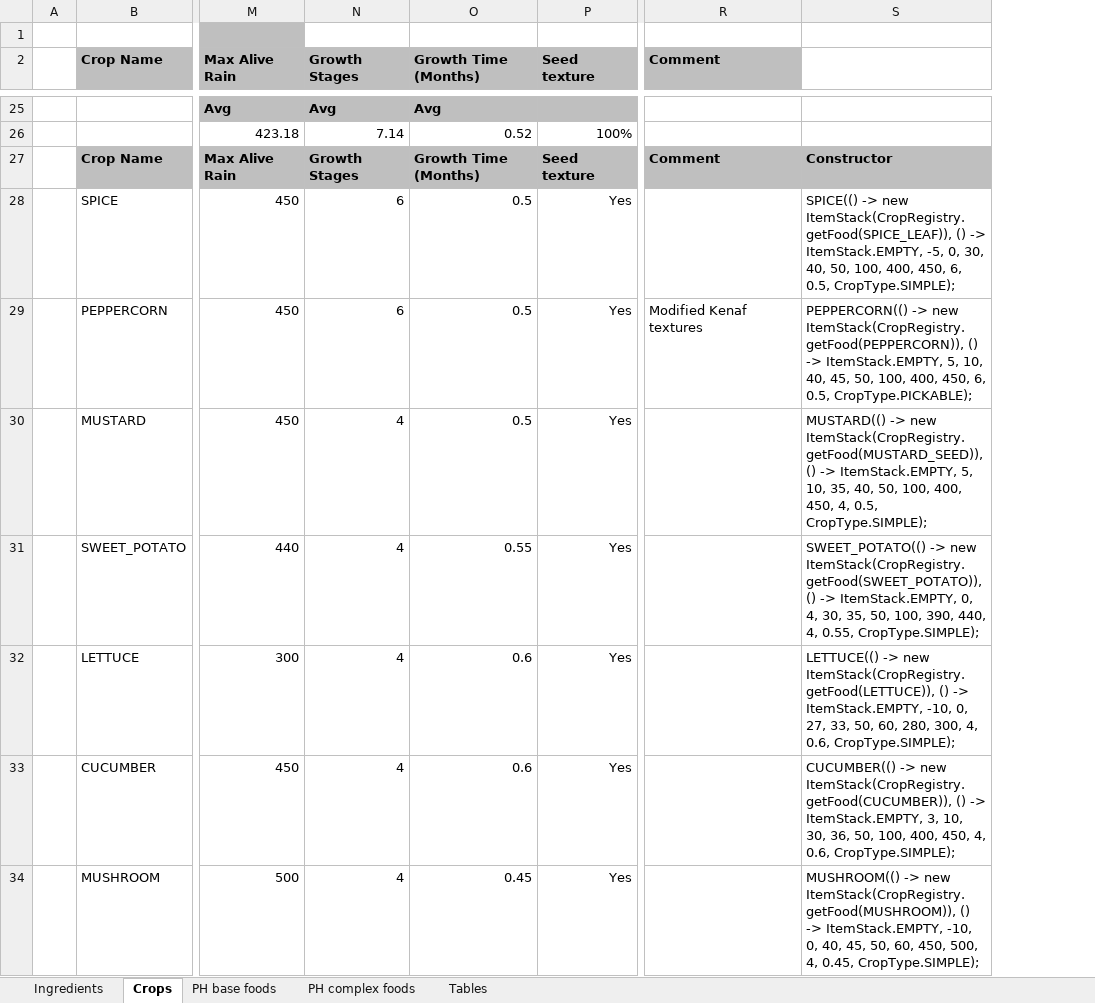
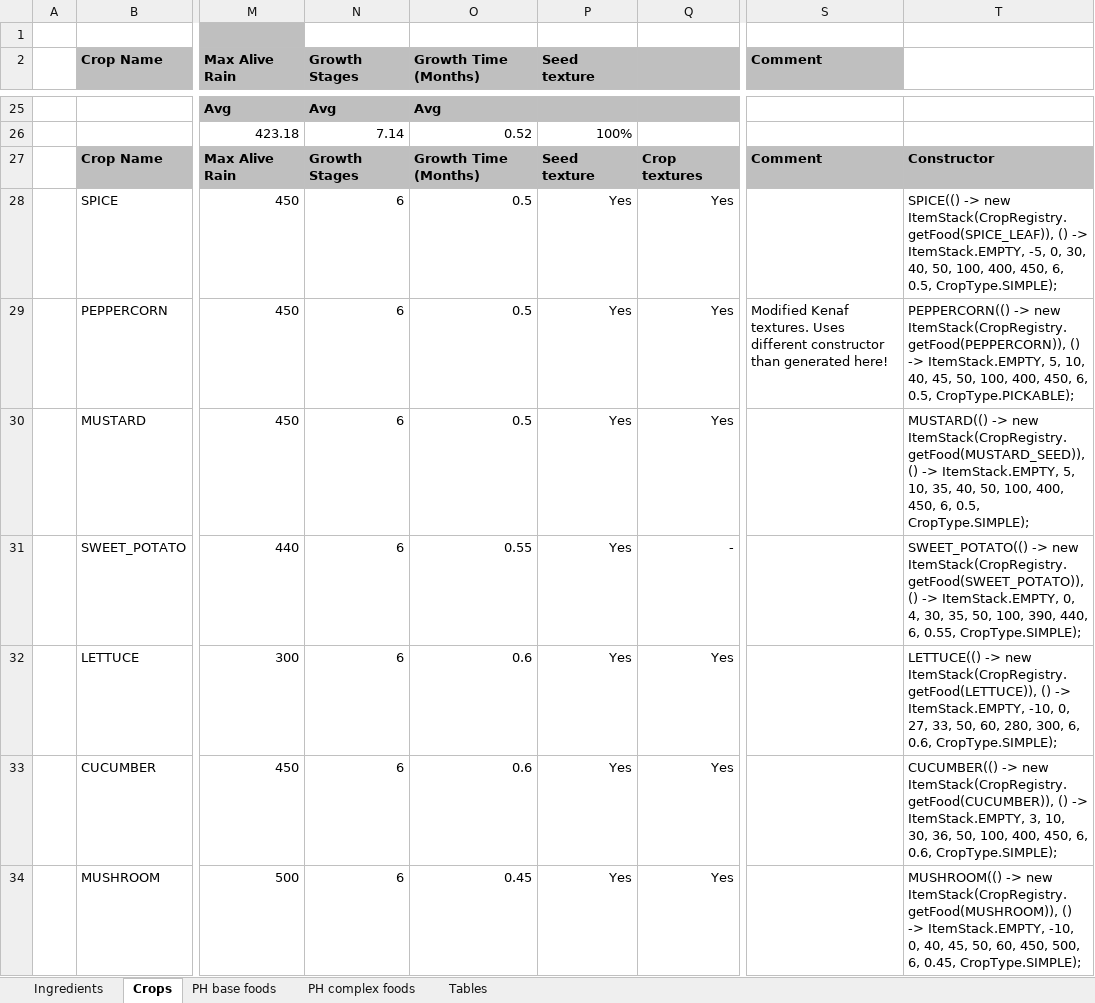
Before and after one commit to Lebeg134/TFC-PH_Compat, an Excel workbook: Pamsharvest_connector.xlsx, sheet Crops, drawn as a sheet; only a part is shown, gaps mark what is left out; values as stored, in another font and other column widths than the file's, no borders; conditional formats not drawn; removed rows and columns are numbered as before the commit, all else as after; the diff covers the shown part only; the diff names each change by its address in the sheet, - before the commit and + after, or states it on an @@ line.

Commit message:
Added more crop textures

```diff
--- a/Pamsharvest_connector.xlsx (sheet Crops)
+++ b/Pamsharvest_connector.xlsx (sheet Crops)
+column Q, rows 27-34: Crop textures | Yes | Yes | Yes | - | Yes | Yes | Yes
-column S, rows 27-34: Constructor | SPICE(() -> new ItemStack(CropRegistry.getFood(SPICE_LEAF)), () -> ItemStack.EMPTY, -5, 0, 30, 40, 50, 100, 400, 450, 6, 0.5, CropType.SIMPLE); | PEPPERCORN(() -> new ItemStack(CropRegistry.getFood(PEPPERCORN)), () -> ItemStack.EMPTY, 5, 10, 40, 45, 50, 100, 400, 450, 6, 0.5, CropType.PICKABLE); | MUSTARD(() -> new ItemStack(CropRegistry.getFood(MUSTARD_SEED)), () -> ItemStack.EMPTY, 5, 10, 35, 40, 50, 100, 400, 450, 4, 0.5, CropType.SIMPLE); | SWEET_POTATO(() -> new ItemStack(CropRegistry.getFood(SWEET_POTATO)), () -> ItemStack.EMPTY, 0, 4, 30, 35, 50, 100, 390, 440, 4, 0.55, CropType.SIMPLE); | LETTUCE(() -> new ItemStack(CropRegistry.getFood(LETTUCE)), () -> ItemStack.EMPTY, -10, 0, 27, 33, 50, 60, 280, 300, 4, 0.6, CropType.SIMPLE); | CUCUMBER(() -> new ItemStack(CropRegistry.getFood(CUCUMBER)), () -> ItemStack.EMPTY, 3, 10, 30, 36, 50, 100, 400, 450, 4, 0.6, CropType.SIMPLE); | MUSHROOM(() -> new ItemStack(CropRegistry.getFood(MUSHROOM)), () -> ItemStack.EMPTY, -10, 0, 40, 45, 50, 60, 450, 500, 4, 0.45, CropType.SIMPLE);
+column T, rows 27-34: Constructor | SPICE(() -> new ItemStack(CropRegistry.getFood(SPICE_LEAF)), () -> ItemStack.EMPTY, -5, 0, 30, 40, 50, 100, 400, 450, 6, 0.5, CropType.SIMPLE); | PEPPERCORN(() -> new ItemStack(CropRegistry.getFood(PEPPERCORN)), () -> ItemStack.EMPTY, 5, 10, 40, 45, 50, 100, 400, 450, 6, 0.5, CropType.PICKABLE); | MUSTARD(() -> new ItemStack(CropRegistry.getFood(MUSTARD_SEED)), () -> ItemStack.EMPTY, 5, 10, 35, 40, 50, 100, 400, 450, 6, 0.5, CropType.SIMPLE); | SWEET_POTATO(() -> new ItemStack(CropRegistry.getFood(SWEET_POTATO)), () -> ItemStack.EMPTY, 0, 4, 30, 35, 50, 100, 390, 440, 6, 0.55, CropType.SIMPLE); | LETTUCE(() -> new ItemStack(CropRegistry.getFood(LETTUCE)), () -> ItemStack.EMPTY, -10, 0, 27, 33, 50, 60, 280, 300, 6, 0.6, CropType.SIMPLE); | CUCUMBER(() -> new ItemStack(CropRegistry.getFood(CUCUMBER)), () -> ItemStack.EMPTY, 3, 10, 30, 36, 50, 100, 400, 450, 6, 0.6, CropType.SIMPLE); | MUSHROOM(() -> new ItemStack(CropRegistry.getFood(MUSHROOM)), () -> ItemStack.EMPTY, -10, 0, 40, 45, 50, 60, 450, 500, 6, 0.45, CropType.SIMPLE);
-S29 (Comment): Modified Kenaf textures
+S29 (Comment): Modified Kenaf textures. Uses different constructor than generated here!
-N30:N34 (Growth Stages): 4
+N30:N34 (Growth Stages): 6
```
Also changed, not shown: 17 edited cells and cell formats elsewhere in this sheet, formulas that keep their value, 36 other files.
